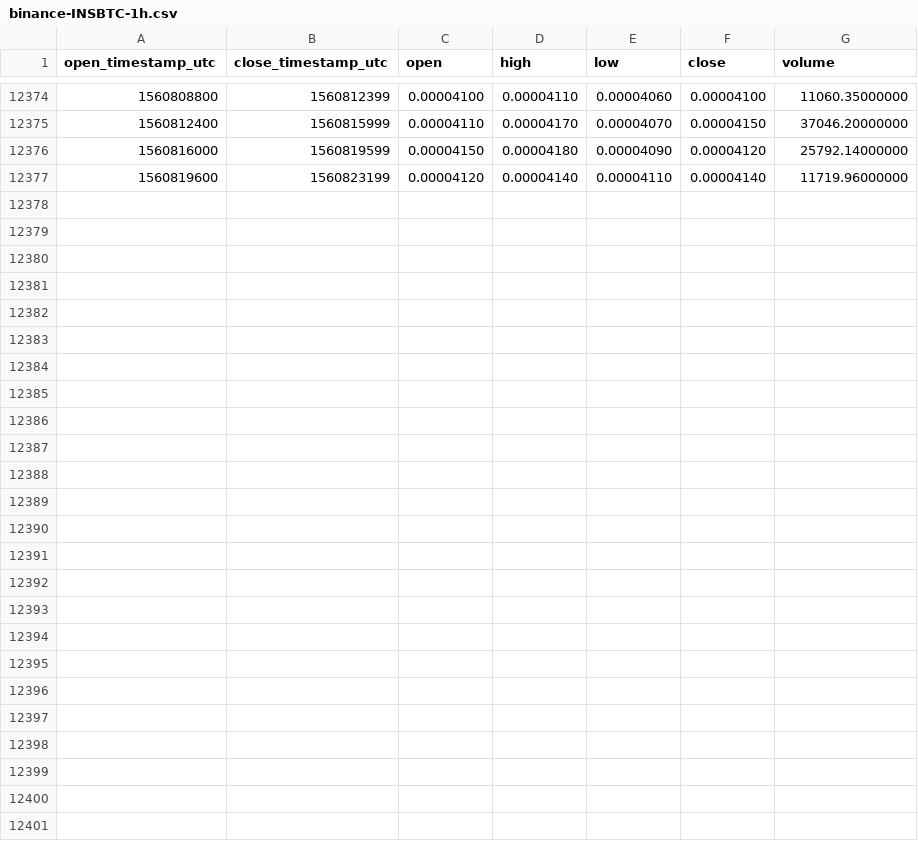
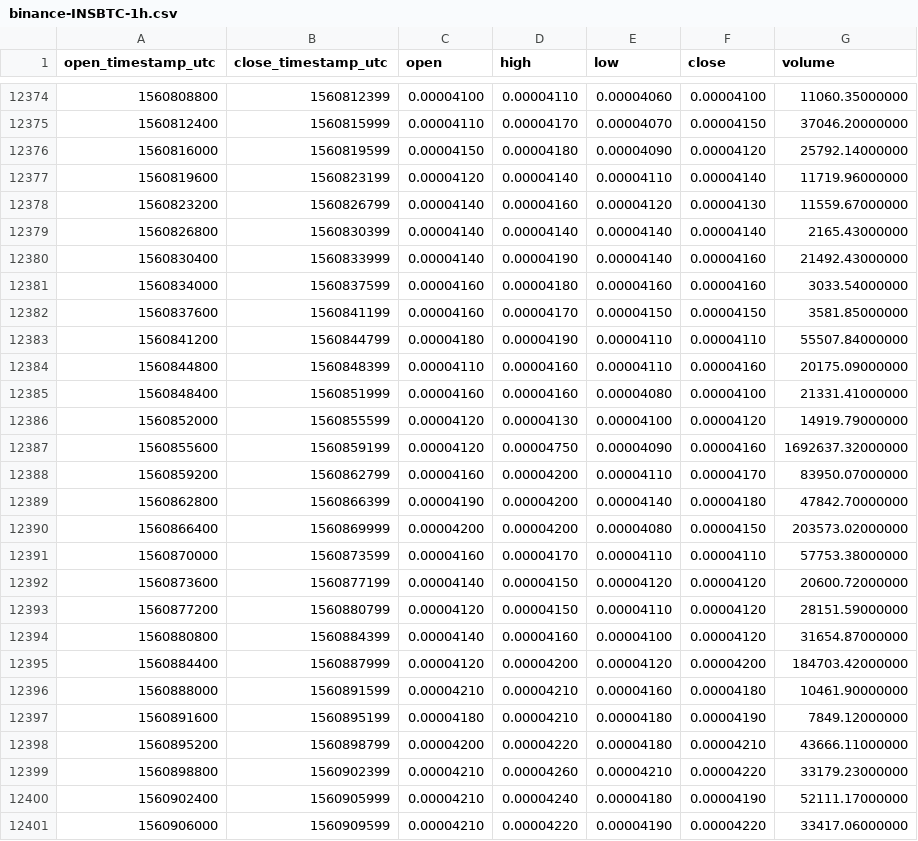
Before and after one commit to cryptobigbro/binance-INSBTC, a CSV file: binance-INSBTC-1h.csv, drawn as a sheet; only a part is shown, gaps mark what is left out.

Commit message:
Update OHLCV data.

```diff
--- a/binance-INSBTC-1h.csv
+++ b/binance-INSBTC-1h.csv
@@ -12377 +12377,25 @@ open_timestamp_utc,close_timestamp_utc,open,high,low,close,volume
 1560819600,1560823199,0.00004120,0.00004140,0.00004110,0.00004140,11719.96000000
+1560823200,1560826799,0.00004140,0.00004160,0.00004120,0.00004130,11559.67000000
+1560826800,1560830399,0.00004140,0.00004140,0.00004140,0.00004140,2165.43000000
+1560830400,1560833999,0.00004140,0.00004190,0.00004140,0.00004160,21492.43000000
+1560834000,1560837599,0.00004160,0.00004180,0.00004160,0.00004160,3033.54000000
+1560837600,1560841199,0.00004160,0.00004170,0.00004150,0.00004150,3581.85000000
+1560841200,1560844799,0.00004180,0.00004190,0.00004110,0.00004110,55507.84000000
+1560844800,1560848399,0.00004110,0.00004160,0.00004110,0.00004160,20175.09000000
+1560848400,1560851999,0.00004160,0.00004160,0.00004080,0.00004100,21331.41000000
+1560852000,1560855599,0.00004120,0.00004130,0.00004100,0.00004120,14919.79000000
+1560855600,1560859199,0.00004120,0.00004750,0.00004090,0.00004160,1692637.32000000
+1560859200,1560862799,0.00004160,0.00004200,0.00004110,0.00004170,83950.07000000
+1560862800,1560866399,0.00004190,0.00004200,0.00004140,0.00004180,47842.70000000
+1560866400,1560869999,0.00004200,0.00004200,0.00004080,0.00004150,203573.02000000
+1560870000,1560873599,0.00004160,0.00004170,0.00004110,0.00004110,57753.38000000
+1560873600,1560877199,0.00004140,0.00004150,0.00004120,0.00004120,20600.72000000
+1560877200,1560880799,0.00004120,0.00004150,0.00004110,0.00004120,28151.59000000
+1560880800,1560884399,0.00004140,0.00004160,0.00004100,0.00004120,31654.87000000
+1560884400,1560887999,0.00004120,0.00004200,0.00004120,0.00004200,184703.42000000
+1560888000,1560891599,0.00004210,0.00004210,0.00004160,0.00004180,10461.90000000
+1560891600,1560895199,0.00004180,0.00004210,0.00004180,0.00004190,7849.12000000
+1560895200,1560898799,0.00004200,0.00004220,0.00004180,0.00004210,43666.11000000
+1560898800,1560902399,0.00004210,0.00004260,0.00004210,0.00004220,33179.23000000
+1560902400,1560905999,0.00004210,0.00004240,0.00004180,0.00004190,52111.17000000
+1560906000,1560909599,0.00004210,0.00004220,0.00004190,0.00004220,33417.06000000
```
Also changed, not shown: binance-INSBTC-1d.csv.
